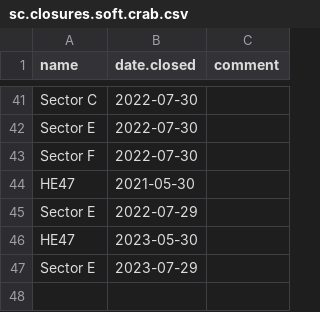
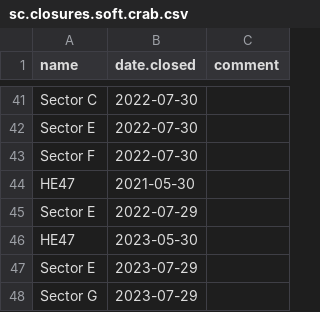
Before and after one commit to TobieSurette/gulf.data, a CSV file: inst/extdata/sc.closures.soft.crab.csv, drawn as a sheet; only a part is shown, gaps mark what is left out.

Commit message:
Update sc.closures.soft.crab.csv

```diff
--- a/inst/extdata/sc.closures.soft.crab.csv
+++ b/inst/extdata/sc.closures.soft.crab.csv
@@ -47 +47,2 @@ HE47,2023-05-30,
 Sector E,2023-07-29,
+Sector G,2023-07-29
```
